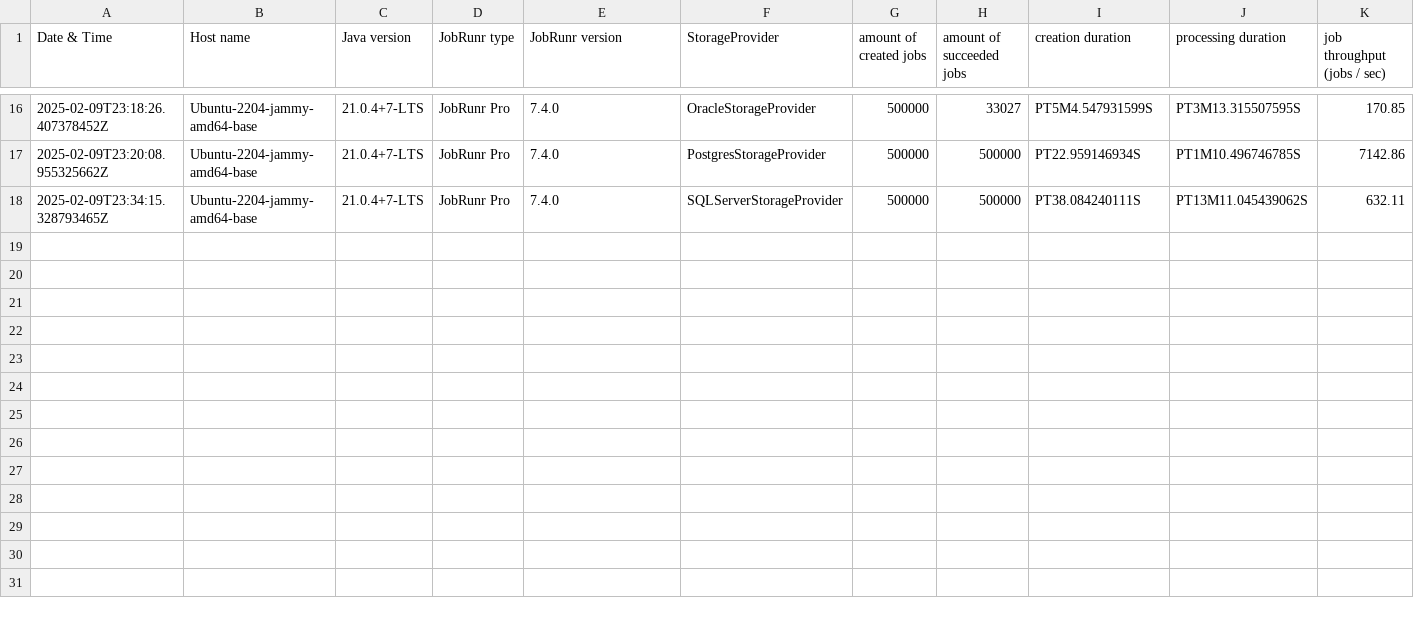
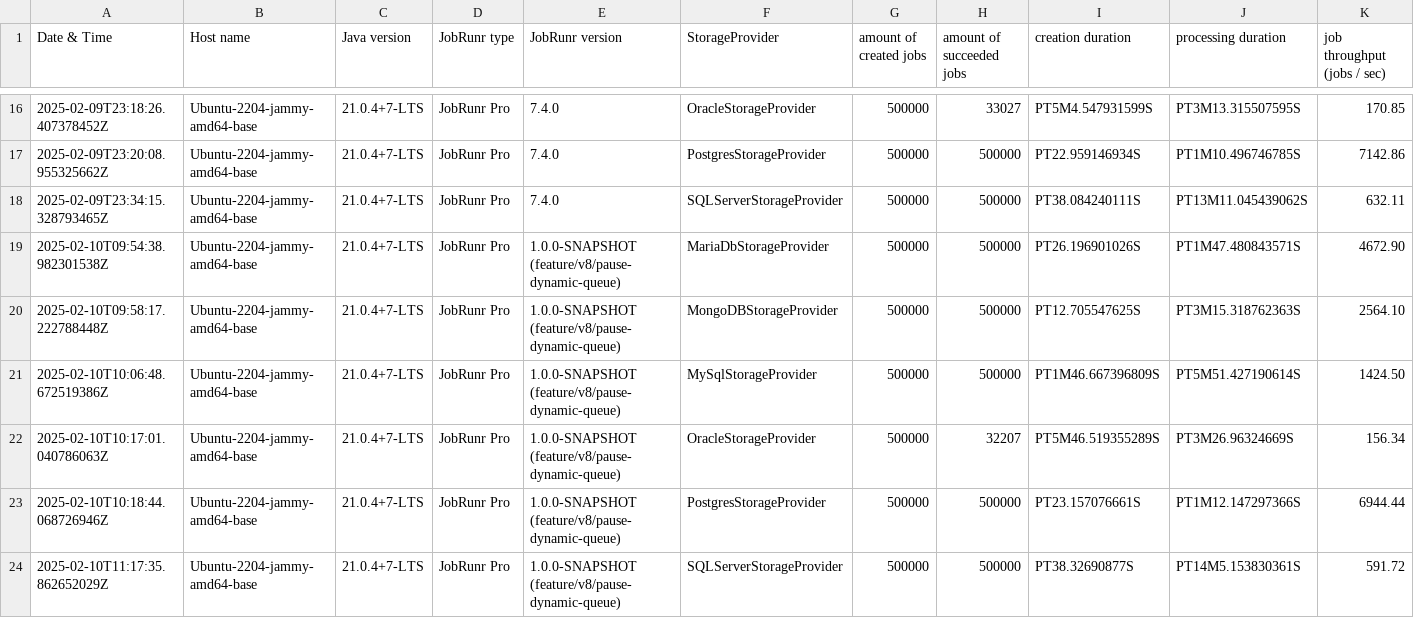
Before and after one commit to jobrunr/jobrunr-performance-test, a CSV file: logbooks/Scenario01 - Process jobs-logbook.csv, drawn as a sheet; only a part is shown, gaps mark what is left out.

Commit message:
Add extra logbooks

```diff
--- a/logbooks/Scenario01 - Process jobs-logbook.csv
+++ b/logbooks/Scenario01 - Process jobs-logbook.csv
@@ -18 +18,7 @@ Date & Time,Host name,Java version,JobRunr type,JobRunr version,StorageProvider,
 2025-02-09T23:34:15.328793465Z,Ubuntu-2204-jammy-amd64-base,21.0.4+7-LTS,JobRunr Pro,7.4.0,SQLServerStorageProvider,500000,500000,PT38.084240111S,PT13M11.045439062S,632.11
+2025-02-10T09:54:38.982301538Z,Ubuntu-2204-jammy-amd64-base,21.0.4+7-LTS,JobRunr Pro,1.0.0-SNAPSHOT (feature/v8/pause-dynamic-queue),MariaDbStorageProvider,500000,500000,PT26.196901026S,PT1M47.480843571S,4672.90
+2025-02-10T09:58:17.222788448Z,Ubuntu-2204-jammy-amd64-base,21.0.4+7-LTS,JobRunr Pro,1.0.0-SNAPSHOT (feature/v8/pause-dynamic-queue),MongoDBStorageProvider,500000,500000,PT12.705547625S,PT3M15.318762363S,2564.10
+2025-02-10T10:06:48.672519386Z,Ubuntu-2204-jammy-amd64-base,21.0.4+7-LTS,JobRunr Pro,1.0.0-SNAPSHOT (feature/v8/pause-dynamic-queue),MySqlStorageProvider,500000,500000,PT1M46.667396809S,PT5M51.427190614S,1424.50
+2025-02-10T10:17:01.040786063Z,Ubuntu-2204-jammy-amd64-base,21.0.4+7-LTS,JobRunr Pro,1.0.0-SNAPSHOT (feature/v8/pause-dynamic-queue),OracleStorageProvider,500000,32207,PT5M46.519355289S,PT3M26.96324669S,156.34
+2025-02-10T10:18:44.068726946Z,Ubuntu-2204-jammy-amd64-base,21.0.4+7-LTS,JobRunr Pro,1.0.0-SNAPSHOT (feature/v8/pause-dynamic-queue),PostgresStorageProvider,500000,500000,PT23.157076661S,PT1M12.147297366S,6944.44
+2025-02-10T11:17:35.862652029Z,Ubuntu-2204-jammy-amd64-base,21.0.4+7-LTS,JobRunr Pro,1.0.0-SNAPSHOT (feature/v8/pause-dynamic-queue),SQLServerStorageProvider,500000,500000,PT38.32690877S,PT14M5.153830361S,591.72
```
Also changed, not shown: 1 other file.
